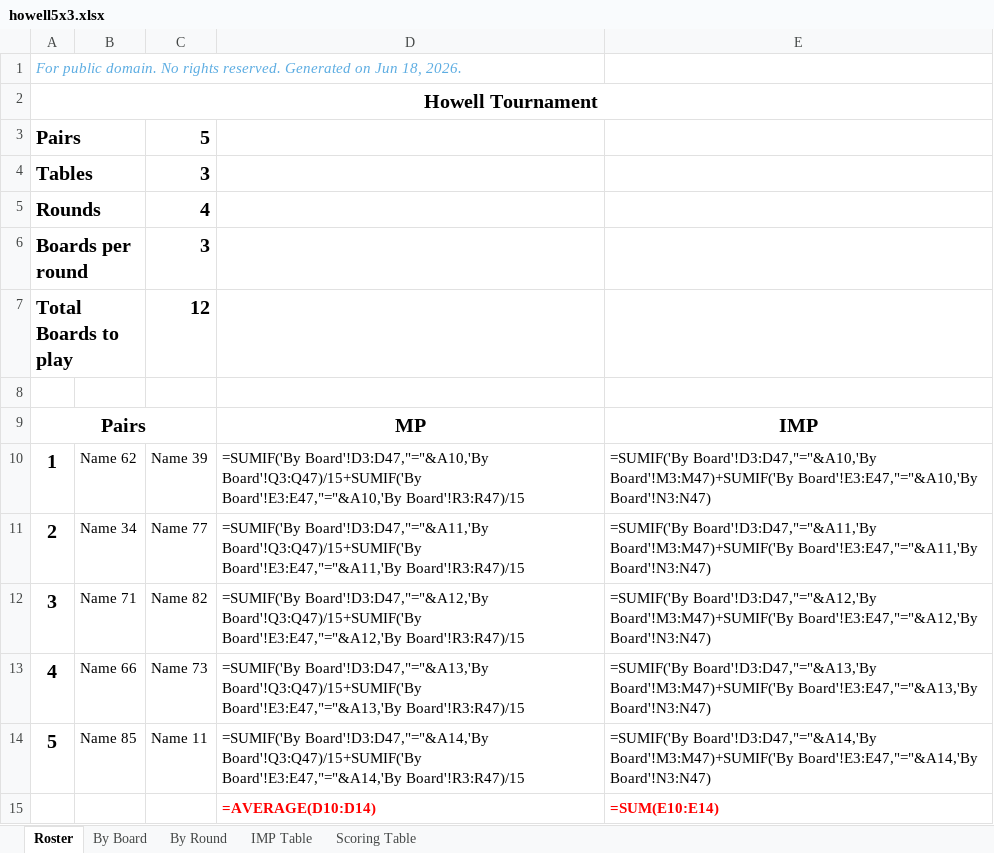
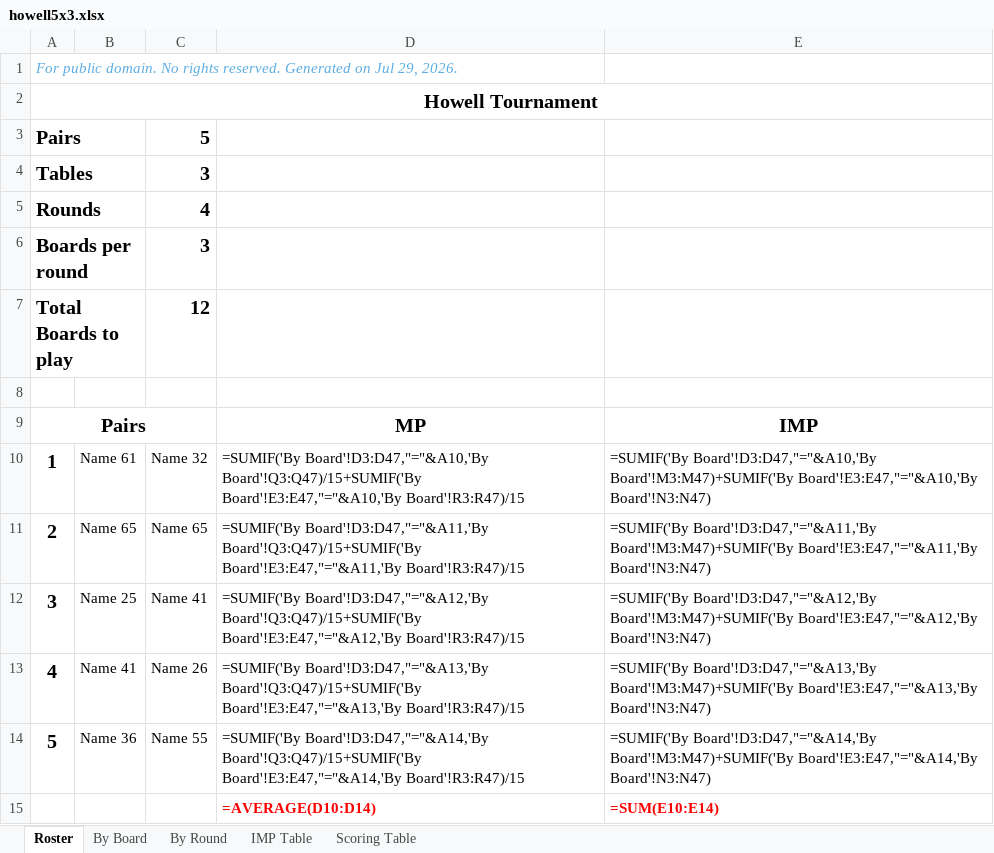
Before and after one commit to sywhub/howellcards, an Excel workbook: howell5x3.xlsx, sheet Roster, drawn as a sheet; values as stored, in another font and other column widths than the file's, no borders; formulas without a stored value are shown as written; the diff names each change by its address in the sheet, - before the commit and + after, or states it on an @@ line.

```diff
--- a/howell5x3.xlsx (sheet Roster)
+++ b/howell5x3.xlsx (sheet Roster)
-A1: …Generated on Jun 18, 2026.
+A1: …Generated on Jul 29, 2026.
-B10: Name 62
+B10: Name 61
-C10: Name 39
+C10: Name 32
-B11: Name 34
+B11: Name 65
-C11: Name 77
+C11: Name 65
-B12: Name 71
+B12: Name 25
-C12: Name 82
+C12: Name 41
-B13: Name 66
+B13: Name 41
-C13: Name 73
+C13: Name 26
-B14: Name 85
+B14: Name 36
-C14: Name 11
+C14: Name 55
```
Also changed, not shown: sheet By Board, howell4x3.xlsx, howell7x3.xlsx, 14 other files.
